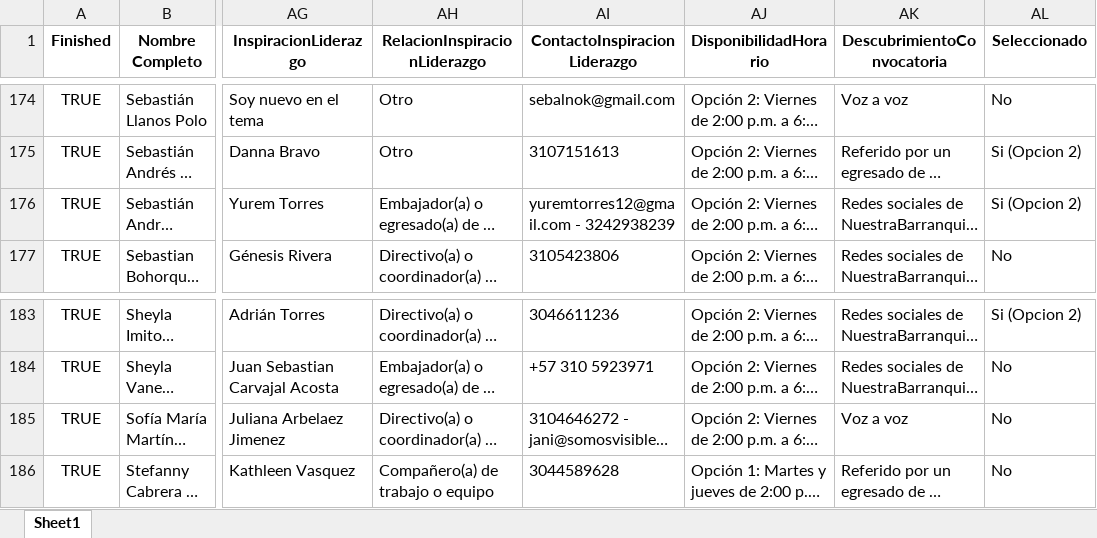
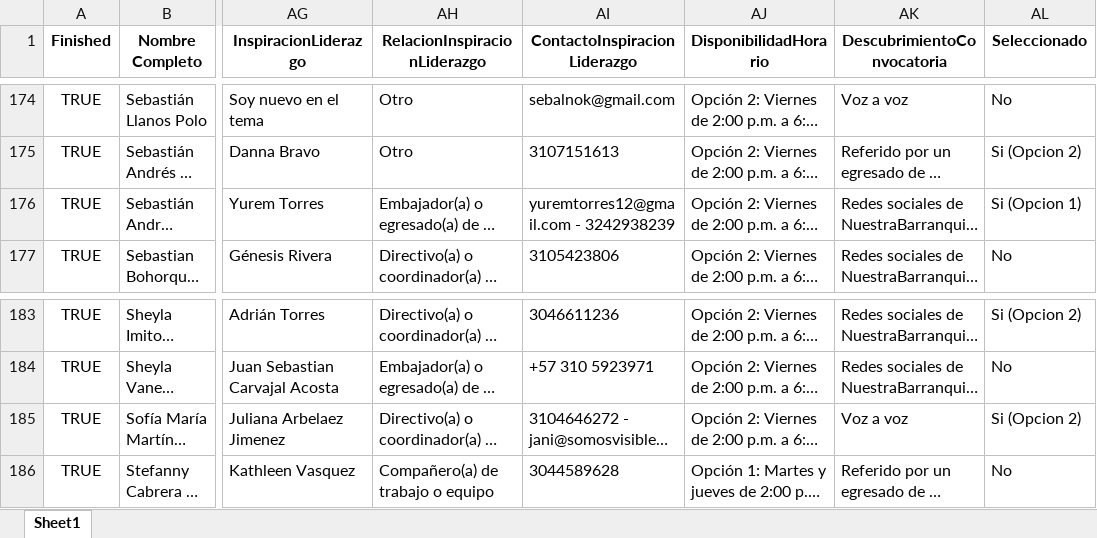
Before and after one commit to juantellas/voluntariado_ELIVP, an Excel workbook: Postulación+ELIVP+2026_May+4,+2026_13.59_filtradotrue_CLEAN_MAPPED.xlsx, sheet Sheet1, drawn as a sheet; only a part is shown, gaps mark what is left out; long unchanged cells end in …; values as stored, in another font and other column widths than the file's, no borders; conditional formats not drawn; the diff names each change by its address in the sheet, - before the commit and + after, or states it on an @@ line.

Commit message:
Add files via upload

```diff
--- a/Postulación+ELIVP+2026_May+4,+2026_13.59_filtradotrue_CLEAN_MAPPED.xlsx (sheet Sheet1)
+++ b/Postulación+ELIVP+2026_May+4,+2026_13.59_filtradotrue_CLEAN_MAPPED.xlsx (sheet Sheet1)
-AL176 (Seleccionado): Si (Opcion 2)
+AL176 (Seleccionado): Si (Opcion 1)
-AL185 (Seleccionado): No
+AL185 (Seleccionado): Si (Opcion 2)
```
